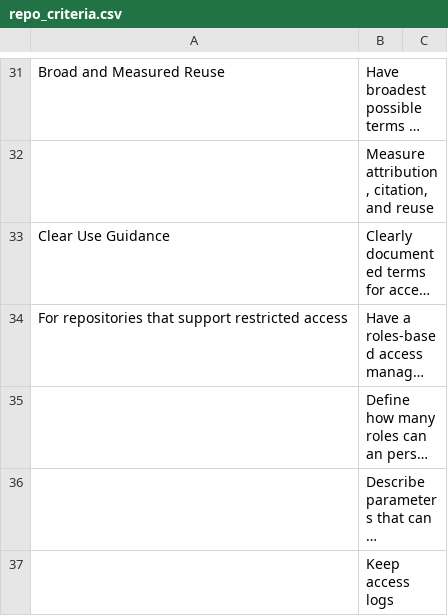
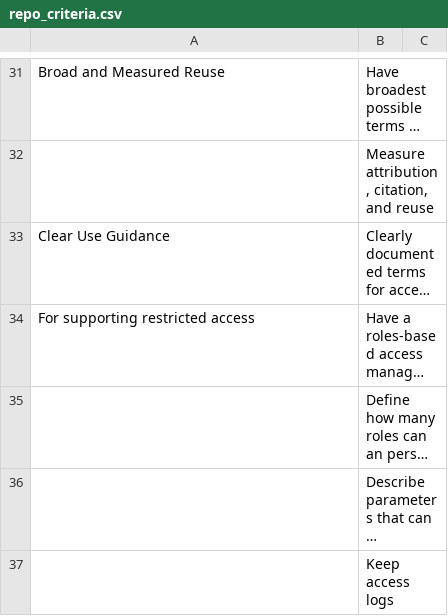
Before and after one commit to intertidalagency/ia-guides-resources, a CSV file: repo_criteria.csv, drawn as a sheet; only a part is shown, gaps mark what is left out; long unchanged cells end in …; the diff names each change by its address in the sheet, - before the commit and + after, or states it on an @@ line.

Commit message:
revise repo table aesthetics

```diff
--- a/repo_criteria.csv
+++ b/repo_criteria.csv
-A34: For repositories that support restricted access
+A34: For supporting restricted access
```
Also changed, not shown: 10 other files.
